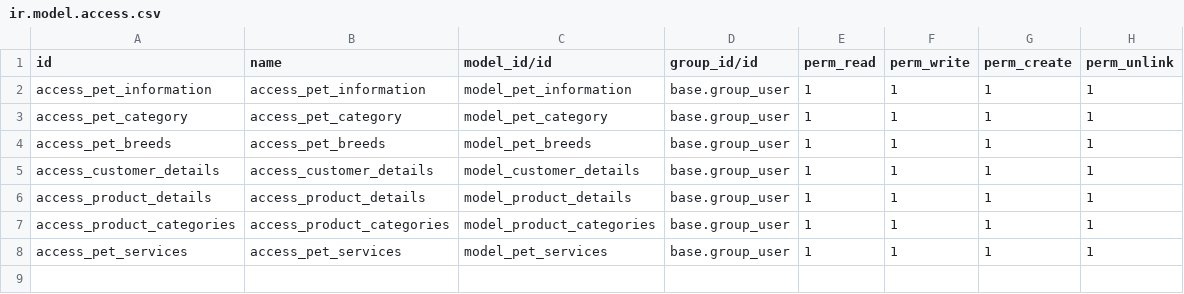
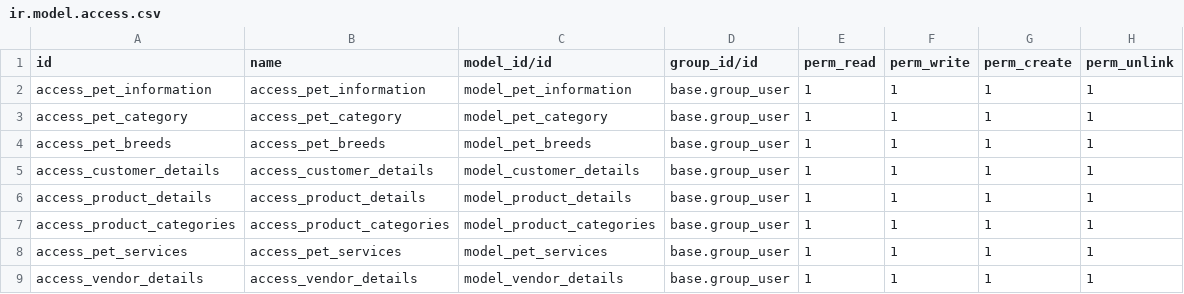
Before and after one commit to khva-odoo/PawZone_practice_module, a CSV file: PawZone/security/ir.model.access.csv, drawn as a sheet.

```diff
--- a/PawZone/security/ir.model.access.csv
+++ b/PawZone/security/ir.model.access.csv
@@ -8 +8,2 @@ access_product_categories,access_product_categories,model_product_categories,bas
 access_pet_services,access_pet_services,model_pet_services,base.group_user,1,1,1,1
+access_vendor_details,access_vendor_details,model_vendor_details,base.group_user,1,1,1,1
```
Also changed, not shown: 13 other files.
